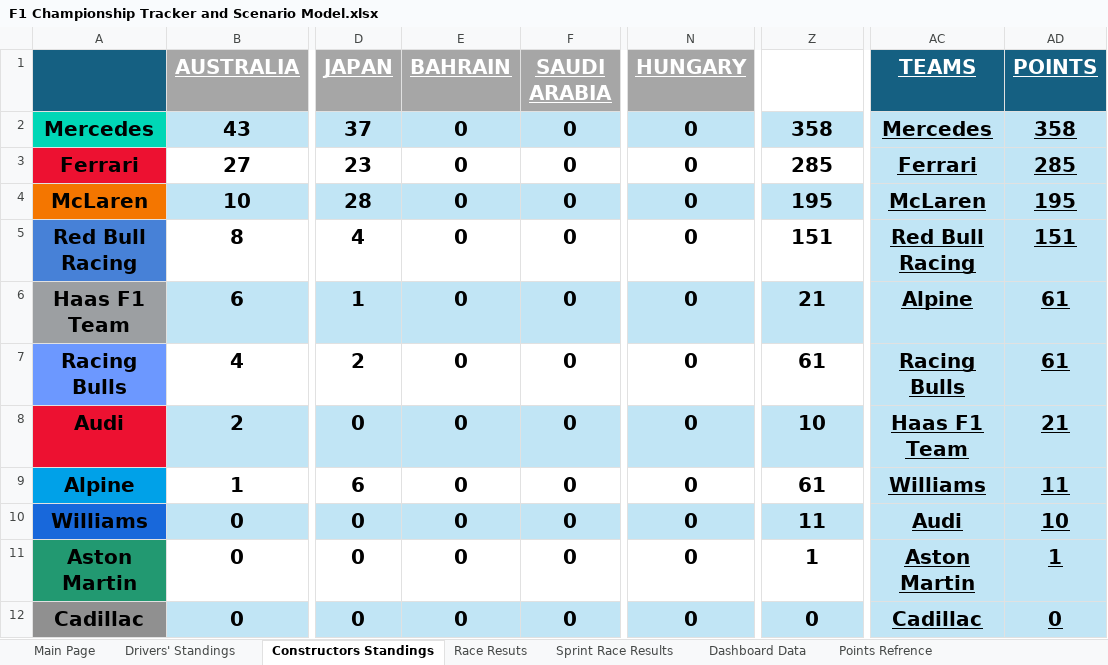
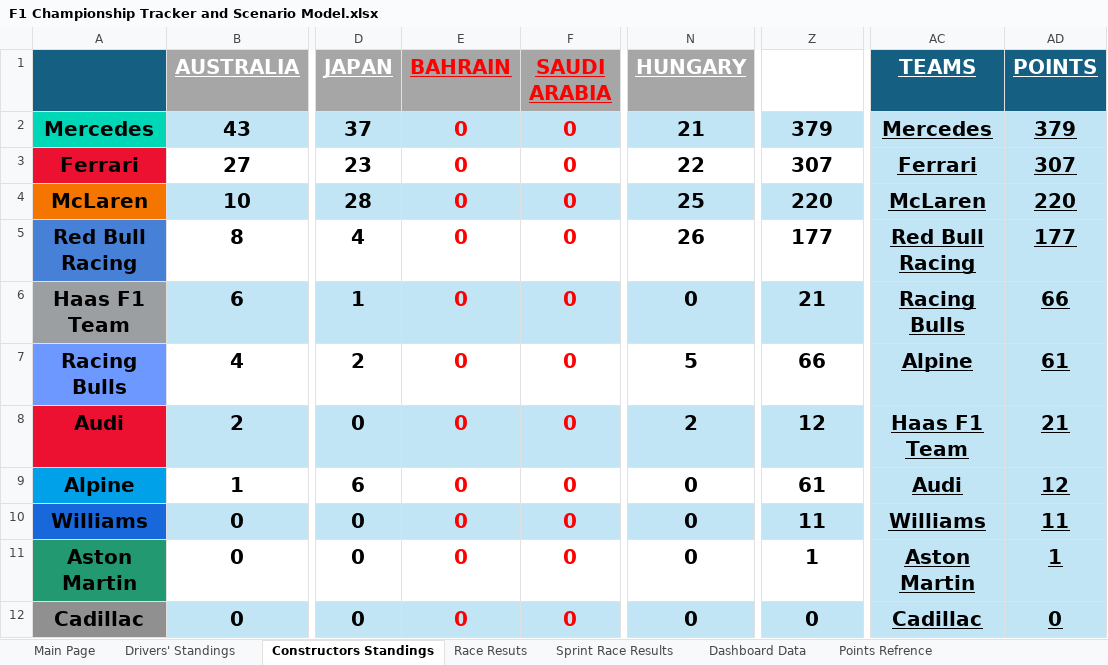
Before and after one commit to E-Boley150/f1-championship-tracker-and-scenario-model, an Excel workbook: F1 Championship Tracker and Scenario Model.xlsx, sheet Constructors Standings, drawn as a sheet; only a part is shown, gaps mark what is left out; values as stored, in another font and other column widths than the file's, no borders; table styles not drawn; the diff names each change by its address in the sheet, - before the commit and + after, or states it on an @@ line.

```diff
--- a/F1 Championship Tracker and Scenario Model.xlsx (sheet Constructors Standings)
+++ b/F1 Championship Tracker and Scenario Model.xlsx (sheet Constructors Standings)
-E1:F1 text colour: #FFFFFF
+E1:F1 text colour: #FF0000
-E2:F12 text colour: black
+E2:F12 text colour: #FF0000
-N2 (HUNGARY): 0
+N2 (HUNGARY): 21
-Z2 (POINTS): 358
+Z2 (POINTS): 379
-AD2 (POINTS): 358
+AD2 (POINTS): 379
-N3 (HUNGARY): 0
+N3 (HUNGARY): 22
-Z3 (POINTS): 285
+Z3 (POINTS): 307
-AD3 (POINTS): 285
+AD3 (POINTS): 307
-N4 (HUNGARY): 0
+N4 (HUNGARY): 25
-Z4 (POINTS): 195
+Z4 (POINTS): 220
-AD4 (POINTS): 195
+AD4 (POINTS): 220
-N5 (HUNGARY): 0
+N5 (HUNGARY): 26
-Z5 (POINTS): 151
+Z5 (POINTS): 177
-AD5 (POINTS): 151
+AD5 (POINTS): 177
-AC6 (TEAMS): Alpine
+AC6 (TEAMS): Racing Bulls
-AD6 (POINTS): 61
+AD6 (POINTS): 66
-N7 (HUNGARY): 0
+N7 (HUNGARY): 5
-Z7 (POINTS): 61
+Z7 (POINTS): 66
-AC7 (TEAMS): Racing Bulls
+AC7 (TEAMS): Alpine
-N8 (HUNGARY): 0
+N8 (HUNGARY): 2
-Z8 (POINTS): 10
+Z8 (POINTS): 12
-AC9 (TEAMS): Williams
+AC9 (TEAMS): Audi
-AD9 (POINTS): 11
+AD9 (POINTS): 12
-AC10 (TEAMS): Audi
+AC10 (TEAMS): Williams
-AD10 (POINTS): 10
+AD10 (POINTS): 11
```
Also changed, not shown: sheet Dashboard Data, sheet Drivers' Standings, sheet Race Resuts, sheet Main Page, sheet Sprint Race Results, charts or pictures.
